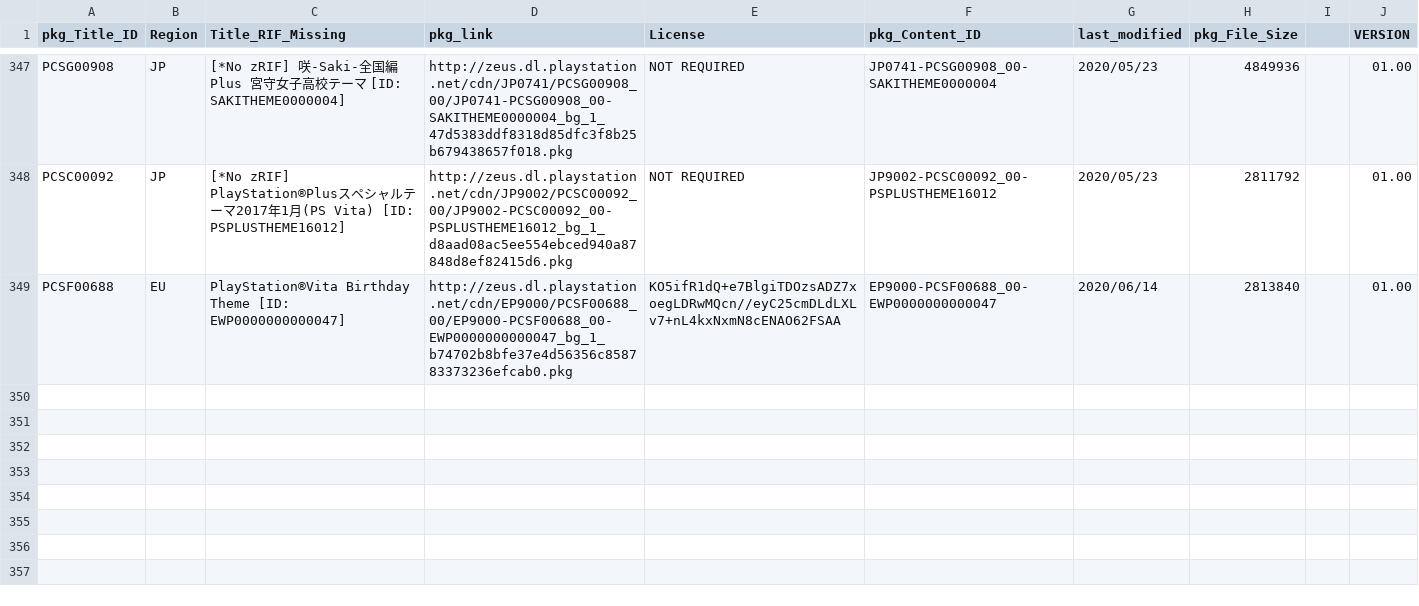
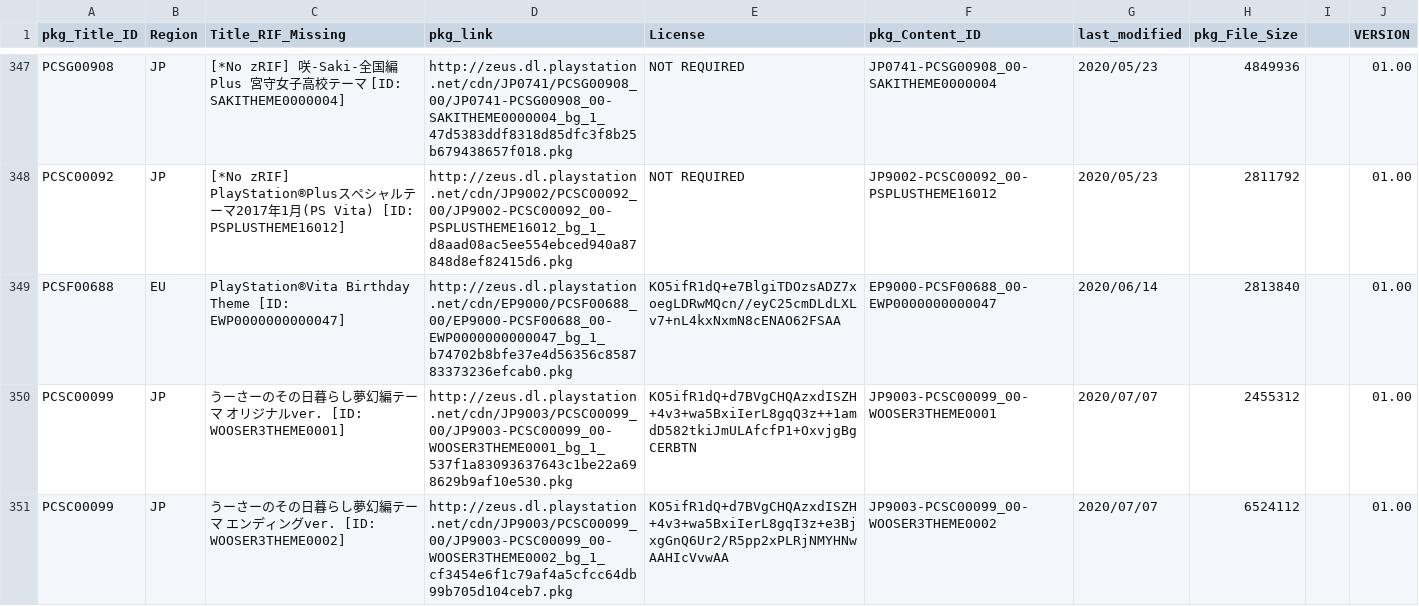
Before and after one commit to 1jtp8sobiu/NPS_JP, a TSV file: rearrange/PSV_THEME.tsv, drawn as a sheet; only a part is shown, gaps mark what is left out.

```diff
--- a/rearrange/PSV_THEME.tsv
+++ b/rearrange/PSV_THEME.tsv
@@ -349 +349,3 @@ PCSC00092	JP	[*No zRIF] PlayStation®Plusスペシャルテーマ2017年1月(PS
 PCSF00688	EU	PlayStation®Vita Birthday Theme          [ID: EWP0000000000047]	http://zeus.dl.playstation.net/cdn/EP9000/PCSF00688_00/EP9000-PCSF00688_00-EWP0000000000047_bg_1_b74702b8bfe37e4d56356c858783373236efcab0.pkg	KO5ifR1dQ+e7BlgiTDOzsADZ7xoegLDRwMQcn//eyC25cmDLdLXLv7+nL4kxNxmN8cENAO62FSAA	EP9000-PCSF00688_00-EWP0000000000047	2020/06/14	2813840		01.00
+PCSC00099	JP	うーさーのその日暮らし夢幻編テーマ オリジナルver.          [ID: WOOSER3THEME0001]	http://zeus.dl.playstation.net/cdn/JP9003/PCSC00099_00/JP9003-PCSC00099_00-WOOSER3THEME0001_bg_1_537f1a83093637643c1be22a698629b9af10e530.pkg	KO5ifR1dQ+d7BVgCHQAzxdISZH+4v3+wa5BxiIerL8gqQ3z++1amdD582tkiJmULAfcfP1+OxvjgBgCERBTN	JP9003-PCSC00099_00-WOOSER3THEME0001	2020/07/07	2455312		01.00
+PCSC00099	JP	うーさーのその日暮らし夢幻編テーマ エンディングver.          [ID: WOOSER3THEME0002]	http://zeus.dl.playstation.net/cdn/JP9003/PCSC00099_00/JP9003-PCSC00099_00-WOOSER3THEME0002_bg_1_cf3454e6f1c79af4a5cfcc64db99b705d104ceb7.pkg	KO5ifR1dQ+d7BVgCHQAzxdISZH+4v3+wa5BxiIerL8gqI3z+e3BjxgGnQ6Ur2/R5pp2xPLRjNMYHNwAAHIcVvwAA	JP9003-PCSC00099_00-WOOSER3THEME0002	2020/07/07	6524112		01.00
```
Also changed, not shown: 7 other files.
